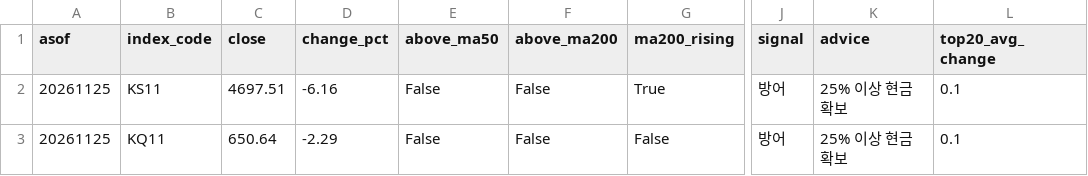
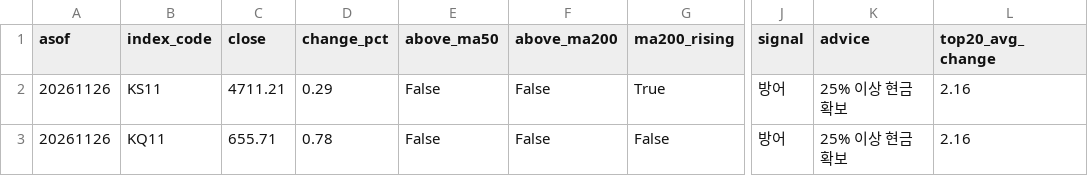
Before and after one commit to curry1004angel/allstock, a CSV file: data/screener/market_signal.csv, drawn as a sheet; only a part is shown, gaps mark what is left out; the diff names each change by its address in the sheet, - before the commit and + after, or states it on an @@ line.

```diff
--- a/data/screener/market_signal.csv
+++ b/data/screener/market_signal.csv
-A2:A3 (asof): 20261125
+A2:A3 (asof): 20261126
-C2 (close): 4697.51
+C2 (close): 4711.21
-D2 (change_pct): -6.16
+D2 (change_pct): 0.29
-L2:L3 (top20_avg_change): 0.1
+L2:L3 (top20_avg_change): 2.16
-C3 (close): 650.64
+C3 (close): 655.71
-D3 (change_pct): -2.29
+D3 (change_pct): 0.78
```
Also changed, not shown: data/screener/results.csv, 4 other files.
